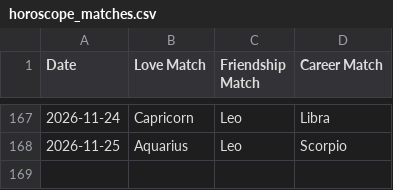
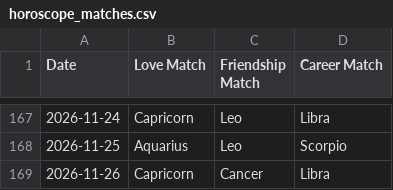
Before and after one commit to alifiaganjaraharja/daily-horoscope-scraper, a CSV file: horoscope_matches.csv, drawn as a sheet; only a part is shown, gaps mark what is left out; the diff names each change by its address in the sheet, - before the commit and + after, or states it on an @@ line.

```diff
--- a/horoscope_matches.csv
+++ b/horoscope_matches.csv
+row 169: 2026-11-26 | Capricorn | Cancer | Libra
```
